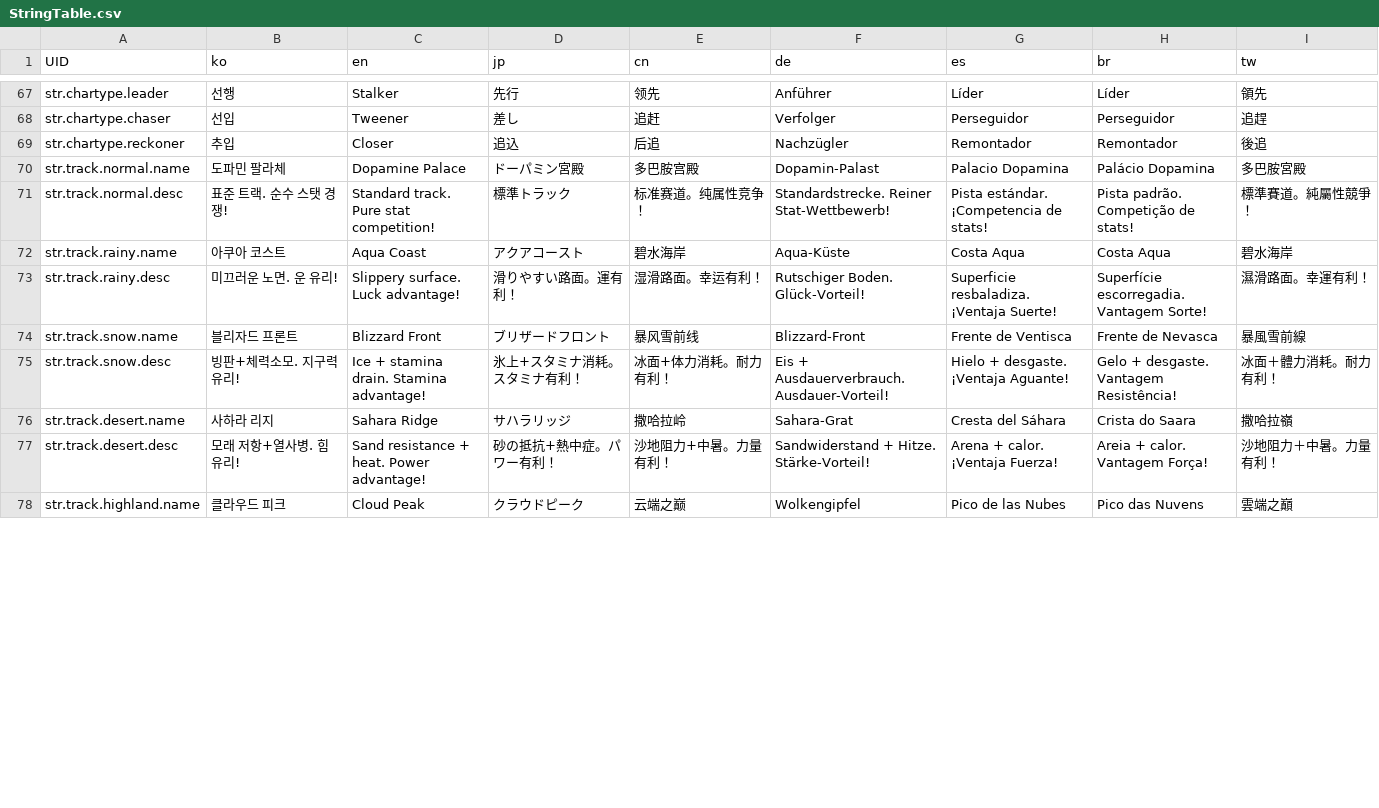
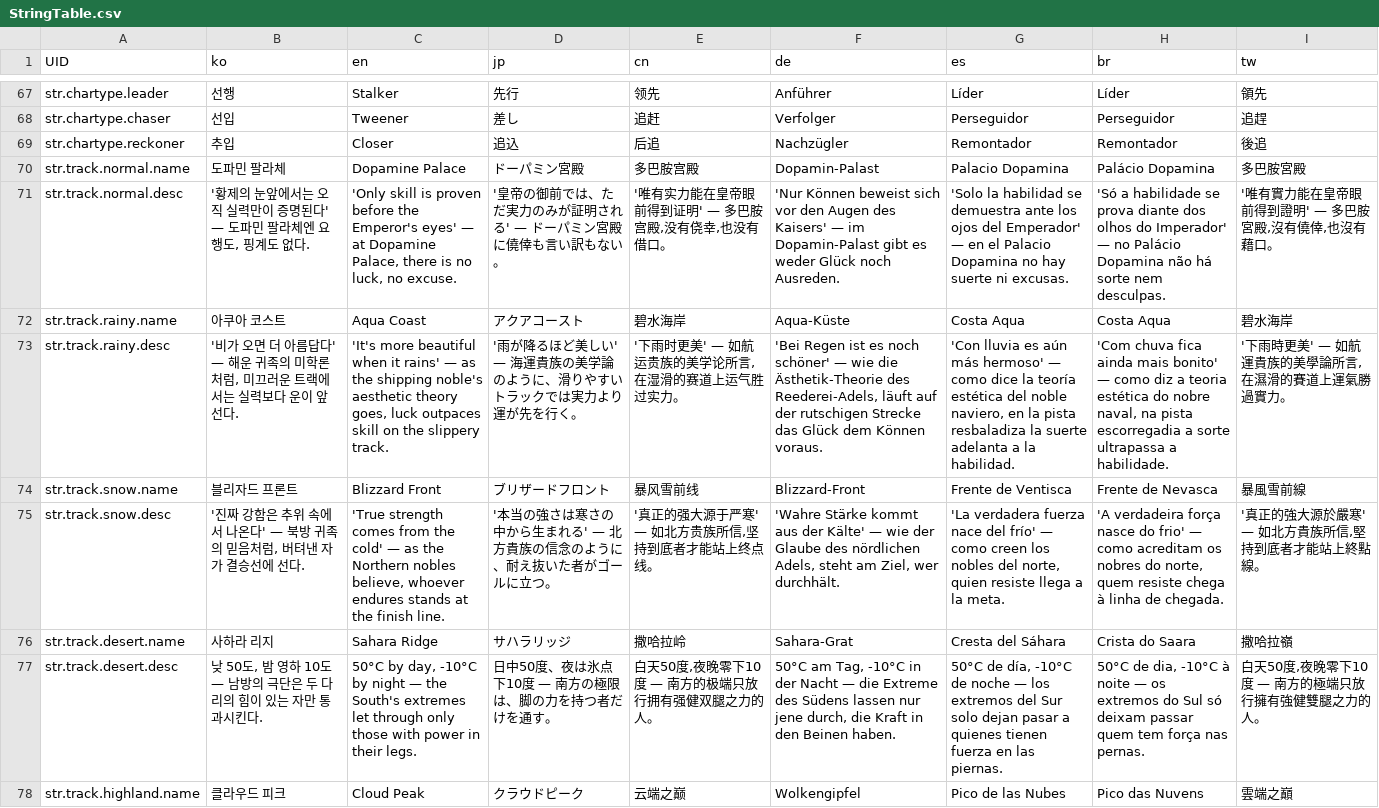
Before and after one commit to LeeJuls/DopamineRace, a CSV file: Assets/Resources/Data/StringTable.csv, drawn as a sheet; only a part is shown, gaps mark what is left out; the diff covers the shown part only; the diff names each change by its address in the sheet, - before the commit and + after, or states it on an @@ line.

```diff
--- a/Assets/Resources/Data/StringTable.csv
+++ b/Assets/Resources/Data/StringTable.csv
-B71 (ko): 표준 트랙. 순수 스탯 경쟁!
+B71 (ko): '황제의 눈앞에서는 오직 실력만이 증명된다' — 도파민 팔라체엔 요행도, 핑계도 없다.
-C71 (en): Standard track. Pure stat competition!
+C71 (en): 'Only skill is proven before the Emperor's eyes' — at Dopamine Palace, there is no luck, no excuse.
-D71 (jp): 標準トラック
+D71 (jp): '皇帝の御前では、ただ実力のみが証明される' — ドーパミン宮殿に僥倖も言い訳もない。
-E71 (cn): 标准赛道。纯属性竞争！
+E71 (cn): '唯有实力能在皇帝眼前得到证明' — 多巴胺宫殿,没有侥幸,也没有借口。
-F71 (de): Standardstrecke. Reiner Stat-Wettbewerb!
+F71 (de): 'Nur Können beweist sich vor den Augen des Kaisers' — im Dopamin-Palast gibt es weder Glück noch Ausreden.
-G71 (es): Pista estándar. ¡Competencia de stats!
+G71 (es): 'Solo la habilidad se demuestra ante los ojos del Emperador' — en el Palacio Dopamina no hay suerte ni excusas.
-H71 (br): Pista padrão. Competição de stats!
+H71 (br): 'Só a habilidade se prova diante dos olhos do Imperador' — no Palácio Dopamina não há sorte nem desculpas.
-I71 (tw): 標準賽道。純屬性競爭！
+I71 (tw): '唯有實力能在皇帝眼前得到證明' — 多巴胺宮殿,沒有僥倖,也沒有藉口。
-B73 (ko): 미끄러운 노면. 운 유리!
+B73 (ko): '비가 오면 더 아름답다' — 해운 귀족의 미학론처럼, 미끄러운 트랙에서는 실력보다 운이 앞선다.
-C73 (en): Slippery surface. Luck advantage!
+C73 (en): 'It's more beautiful when it rains' — as the shipping noble's aesthetic theory goes, luck outpaces skill on the slippery track.
-D73 (jp): 滑りやすい路面。運有利！
+D73 (jp): '雨が降るほど美しい' — 海運貴族の美学論のように、滑りやすいトラックでは実力より運が先を行く。
-E73 (cn): 湿滑路面。幸运有利！
+E73 (cn): '下雨时更美' — 如航运贵族的美学论所言,在湿滑的赛道上运气胜过实力。
-F73 (de): Rutschiger Boden. Glück-Vorteil!
+F73 (de): 'Bei Regen ist es noch schöner' — wie die Ästhetik-Theorie des Reederei-Adels, läuft auf der rutschigen Strecke das Glück dem Können voraus.
-G73 (es): Superficie resbaladiza. ¡Ventaja Suerte!
+G73 (es): 'Con lluvia es aún más hermoso' — como dice la teoría estética del noble naviero, en la pista resbaladiza la suerte adelanta a la habilidad.
-H73 (br): Superfície escorregadia. Vantagem Sorte!
+H73 (br): 'Com chuva fica ainda mais bonito' — como diz a teoria estética do nobre naval, na pista escorregadia a sorte ultrapassa a habilidade.
-I73 (tw): 濕滑路面。幸運有利！
+I73 (tw): '下雨時更美' — 如航運貴族的美學論所言,在濕滑的賽道上運氣勝過實力。
-B75 (ko): 빙판+체력소모. 지구력 유리!
+B75 (ko): '진짜 강함은 추위 속에서 나온다' — 북방 귀족의 믿음처럼, 버텨낸 자가 결승선에 선다.
-C75 (en): Ice + stamina drain. Stamina advantage!
+C75 (en): 'True strength comes from the cold' — as the Northern nobles believe, whoever endures stands at the finish line.
-D75 (jp): 氷上+スタミナ消耗。スタミナ有利！
+D75 (jp): '本当の強さは寒さの中から生まれる' — 北方貴族の信念のように、耐え抜いた者がゴールに立つ。
-E75 (cn): 冰面+体力消耗。耐力有利！
+E75 (cn): '真正的强大源于严寒' — 如北方贵族所信,坚持到底者才能站上终点线。
-F75 (de): Eis + Ausdauerverbrauch. Ausdauer-Vorteil!
+F75 (de): 'Wahre Stärke kommt aus der Kälte' — wie der Glaube des nördlichen Adels, steht am Ziel, wer durchhält.
-G75 (es): Hielo + desgaste. ¡Ventaja Aguante!
+G75 (es): 'La verdadera fuerza nace del frío' — como creen los nobles del norte, quien resiste llega a la meta.
-H75 (br): Gelo + desgaste. Vantagem Resistência!
+H75 (br): 'A verdadeira força nasce do frio' — como acreditam os nobres do norte, quem resiste chega à linha de chegada.
-I75 (tw): 冰面＋體力消耗。耐力有利！
+I75 (tw): '真正的強大源於嚴寒' — 如北方貴族所信,堅持到底者才能站上終點線。
-B77 (ko): 모래 저항+열사병. 힘 유리!
+B77 (ko): 낮 50도, 밤 영하 10도 — 남방의 극단은 두 다리의 힘이 있는 자만 통과시킨다.
-C77 (en): Sand resistance + heat. Power advantage!
+C77 (en): 50°C by day, -10°C by night — the South's extremes let through only those with power in their legs.
-D77 (jp): 砂の抵抗+熱中症。パワー有利！
+D77 (jp): 日中50度、夜は氷点下10度 — 南方の極限は、脚の力を持つ者だけを通す。
-E77 (cn): 沙地阻力+中暑。力量有利！
+E77 (cn): 白天50度,夜晚零下10度 — 南方的极端只放行拥有强健双腿之力的人。
-F77 (de): Sandwiderstand + Hitze. Stärke-Vorteil!
+F77 (de): 50°C am Tag, -10°C in der Nacht — die Extreme des Südens lassen nur jene durch, die Kraft in den Beinen haben.
-G77 (es): Arena + calor. ¡Ventaja Fuerza!
+G77 (es): 50°C de día, -10°C de noche — los extremos del Sur solo dejan pasar a quienes tienen fuerza en las piernas.
-H77 (br): Areia + calor. Vantagem Força!
+H77 (br): 50°C de dia, -10°C à noite — os extremos do Sul só deixam passar quem tem força nas pernas.
-I77 (tw): 沙地阻力＋中暑。力量有利！
+I77 (tw): 白天50度,夜晚零下10度 — 南方的極端只放行擁有強健雙腿之力的人。
```
Also changed, not shown: 8 edited cells elsewhere in this file, 4 other files.
